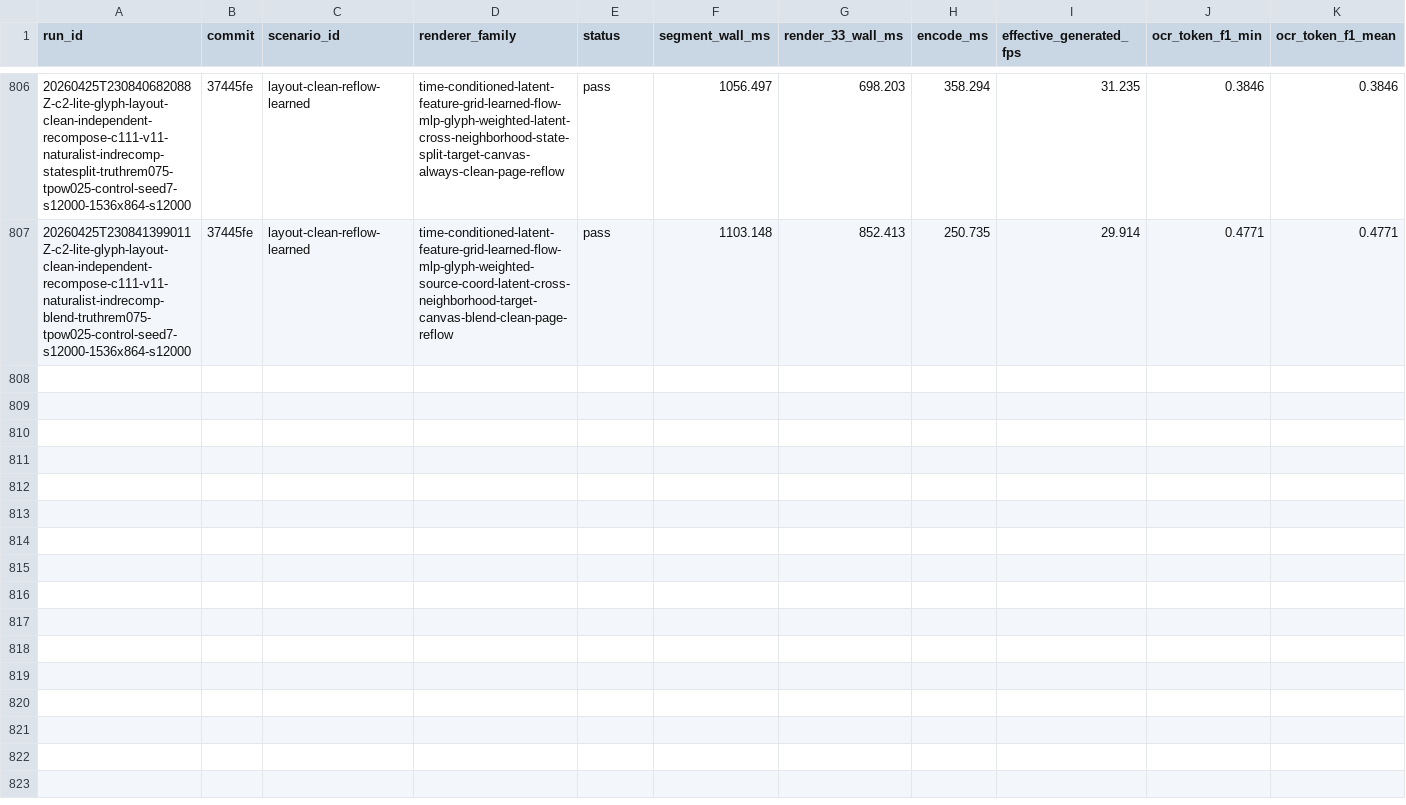
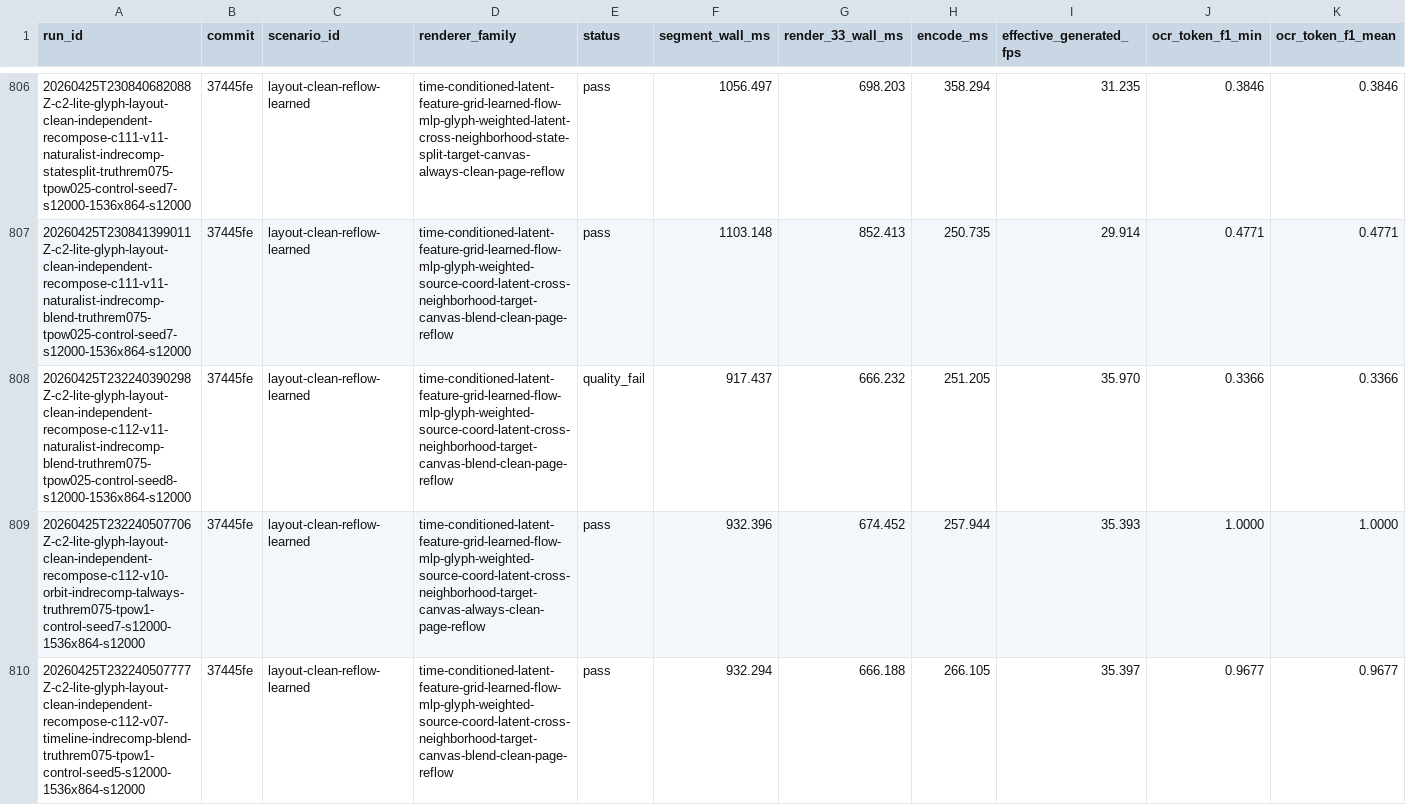
Before and after one commit to dennisonbertram/flipbook-research, a TSV file: docs/experiments/track-c/eval-results.tsv, drawn as a sheet; only a part is shown, gaps mark what is left out; rows hold the shown columns only; the diff names each change by its address in the sheet, - before the commit and + after, or states it on an @@ line.

Commit message:
Update Track C results 2026-04-25 23:32 UTC

```diff
--- a/docs/experiments/track-c/eval-results.tsv
+++ b/docs/experiments/track-c/eval-results.tsv
+row 808: 20260425T232240390298Z-c2-lite-glyph-layout-clean-independent-recompose-c112-v11-naturalist-indrecomp-blend-truthrem075-tpow025-control-seed8-s12000-1536x864-s12000 | 37445fe | layout-clean-reflow-learned | time-conditioned-latent-feature-grid-learned-flow-mlp-glyph-weighted-source-coord-latent-cross-neighborhood-target-canvas-blend-clean-page-reflow | quality_fail | 917.437 | 666.232 | 251.205 | 35.970 | 0.3366 | 0.3366
+row 809: 20260425T232240507706Z-c2-lite-glyph-layout-clean-independent-recompose-c112-v10-orbit-indrecomp-talways-truthrem075-tpow1-control-seed7-s12000-1536x864-s12000 | 37445fe | layout-clean-reflow-learned | time-conditioned-latent-feature-grid-learned-flow-mlp-glyph-weighted-source-coord-latent-cross-neighborhood-target-canvas-always-clean-page-reflow | pass | 932.396 | 674.452 | 257.944 | 35.393 | 1.0000 | 1.0000
+row 810: 20260425T232240507777Z-c2-lite-glyph-layout-clean-independent-recompose-c112-v07-timeline-indrecomp-blend-truthrem075-tpow1-control-seed5-s12000-1536x864-s12000 | 37445fe | layout-clean-reflow-learned | time-conditioned-latent-feature-grid-learned-flow-mlp-glyph-weighted-source-coord-latent-cross-neighborhood-target-canvas-blend-clean-page-reflow | pass | 932.294 | 666.188 | 266.105 | 35.397 | 0.9677 | 0.9677
```
Also changed, not shown: 19 other files.
